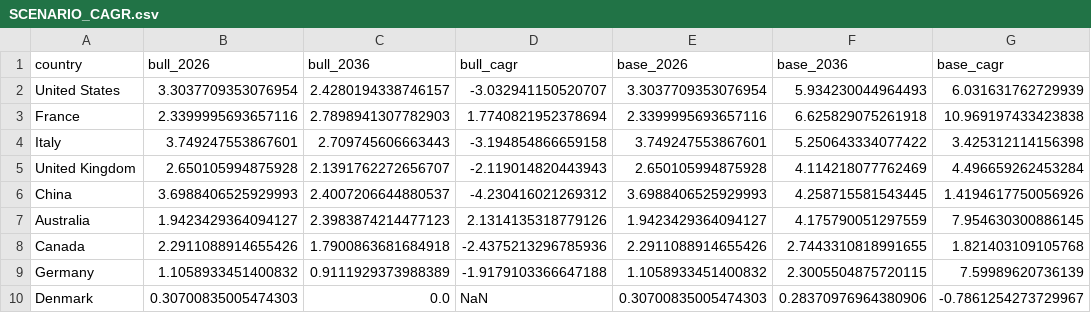
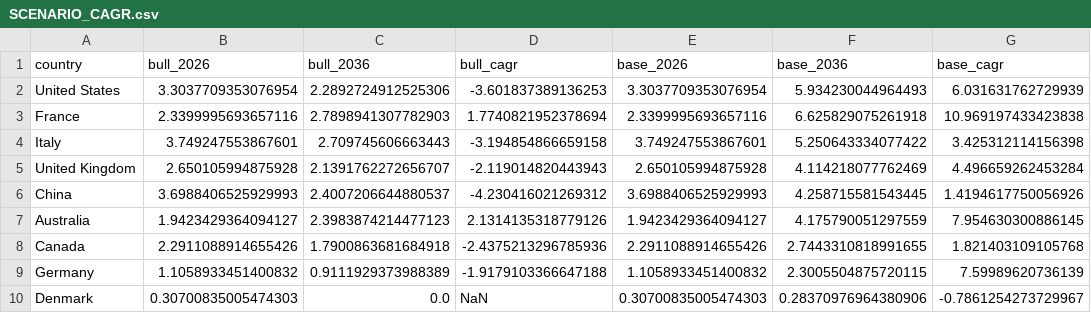
Before and after one commit to miksb99/Sovereign-Interest-Expense-Scenarios, a CSV file: outputs/2026/SCENARIO_CAGR.csv, drawn as a sheet; only a part is shown; the diff names each change by its address in the sheet, - before the commit and + after, or states it on an @@ line.

```diff
--- a/outputs/2026/SCENARIO_CAGR.csv
+++ b/outputs/2026/SCENARIO_CAGR.csv
-C2 (bull_2036): 2.4280194338746157
+C2 (bull_2036): 2.2892724912525306
-D2 (bull_cagr): -3.032941150520707
+D2 (bull_cagr): -3.601837389136253
```
Also changed, not shown: outputs/2026/ALL_assumptions.csv, outputs/2026/ALL_detail_paths.csv, 18 other files.
